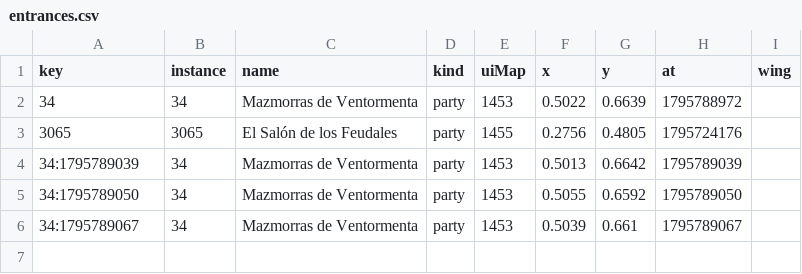
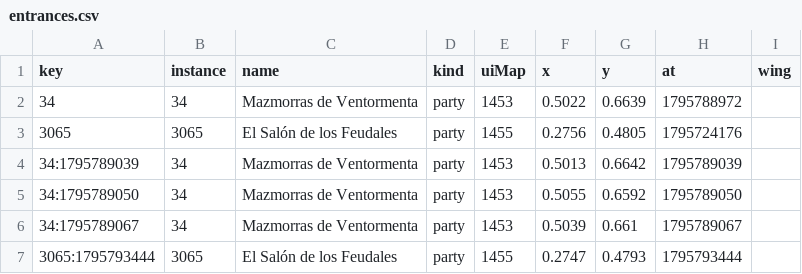
Before and after one commit to calderon/mapscout, a CSV file: dev/tools/datagen/harvest/entrances.csv, drawn as a sheet; the diff names each change by its address in the sheet, - before the commit and + after, or states it on an @@ line.

```diff
--- a/dev/tools/datagen/harvest/entrances.csv
+++ b/dev/tools/datagen/harvest/entrances.csv
+row 7: 3065:1795793444 | 3065 | El Salón de los Feudales | party | 1455 | 0.2747 | 0.4793 | 1795793444
```
Also changed, not shown: dev/tools/datagen/harvest/npcs.csv, dev/tools/datagen/harvest/objects.csv, 20 other files.
